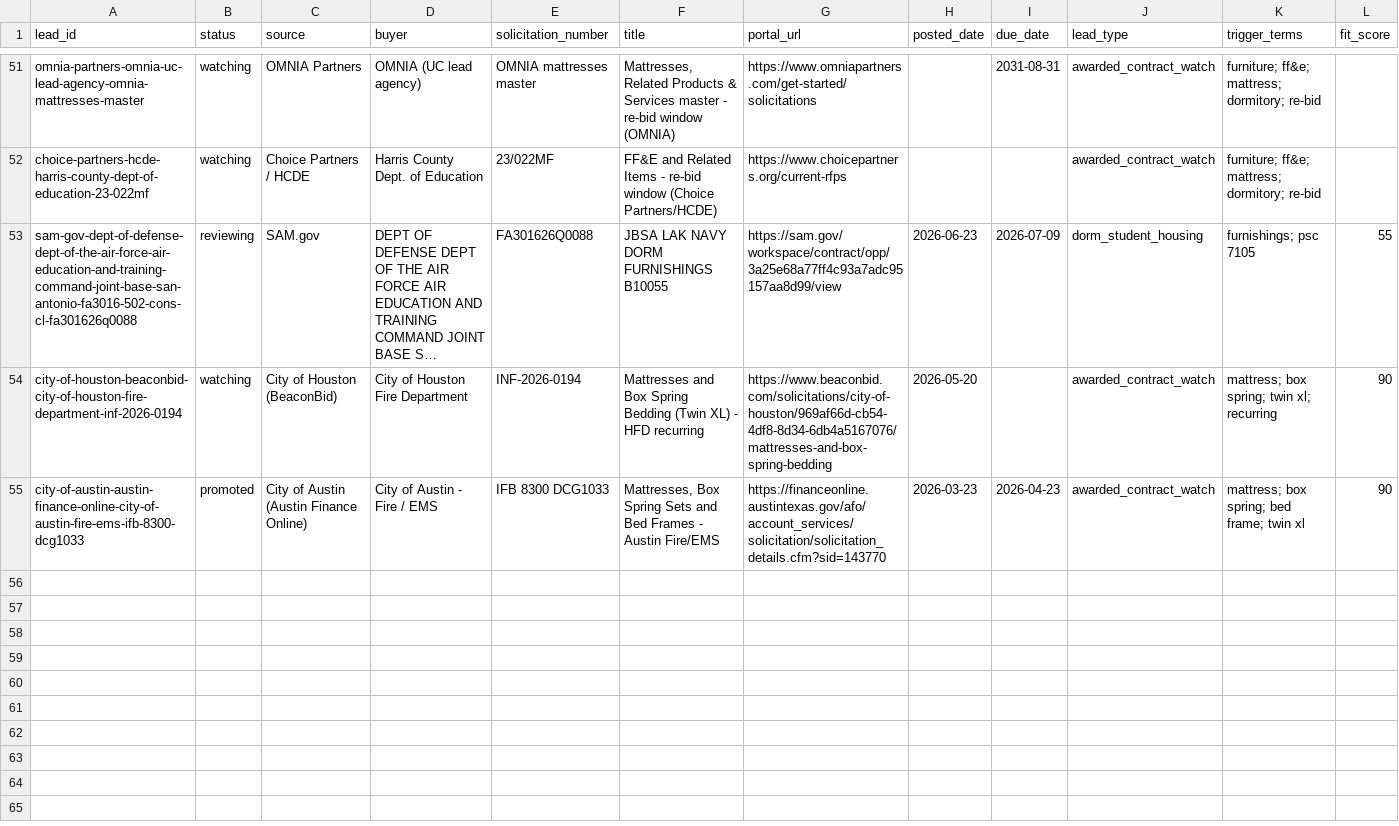
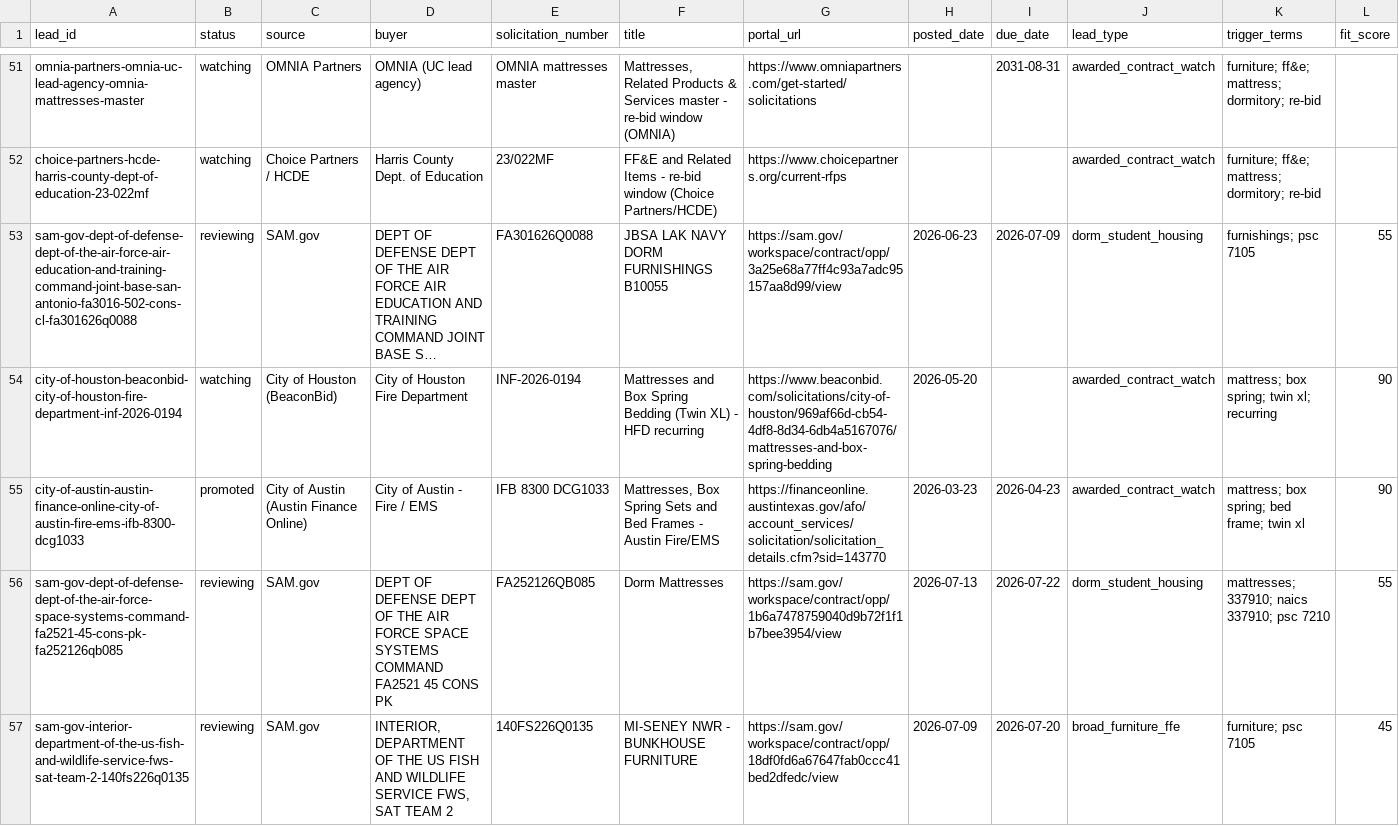
Before and after one commit to beford782/Silverline-Sleep-Procurement, a CSV file: leads/review/_lead_radar.csv, drawn as a sheet; only a part is shown, gaps mark what is left out; long unchanged cells end in …; rows hold the shown columns only; the diff names each change by its address in the sheet, - before the commit and + after, or states it on an @@ line.

```diff
--- a/leads/review/_lead_radar.csv
+++ b/leads/review/_lead_radar.csv
+row 56: sam-gov-dept-of-defense-dept-of-the-air-force-space-systems-command-fa2521-45-cons-pk-fa252126qb085 | reviewing | SAM.gov | DEPT OF DEFENSE DEPT OF THE AIR FORCE SPACE SYSTEMS COMMAND FA2521 45 CONS PK | FA252126QB085 | Dorm Mattresses | https://sam.gov/workspace/contract/opp/1b6a7478759040d9b72f1f1b7bee3954/view | 2026-07-13 | 2026-07-22 | dorm_student_housing | mattresses; 337910; naics 337910; psc 7210 | 55
+row 57: sam-gov-interior-department-of-the-us-fish-and-wildlife-service-fws-sat-team-2-140fs226q0135 | reviewing | SAM.gov | INTERIOR, DEPARTMENT OF THE US FISH AND WILDLIFE SERVICE FWS, SAT TEAM 2 | 140FS226Q0135 | MI-SENEY NWR - BUNKHOUSE FURNITURE | https://sam.gov/workspace/contract/opp/18df0fd6a67647fab0ccc41bed2dfedc/view | 2026-07-09 | 2026-07-20 | broad_furniture_ffe | furniture; psc 7105 | 45
```
Also changed, not shown: bids/active/_pipeline.csv, logs/rejects/_sam.csv.
